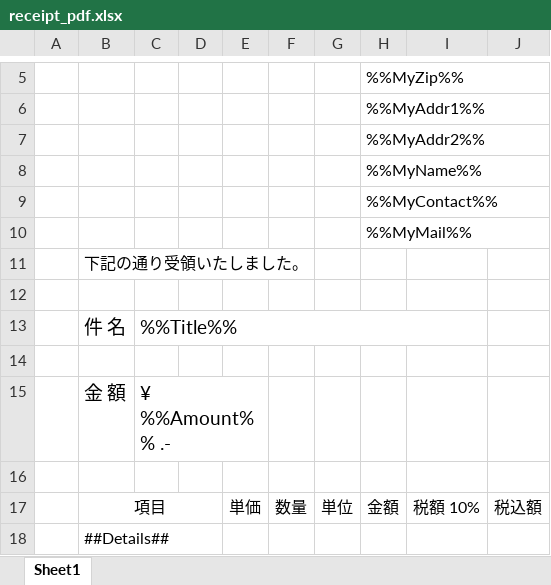
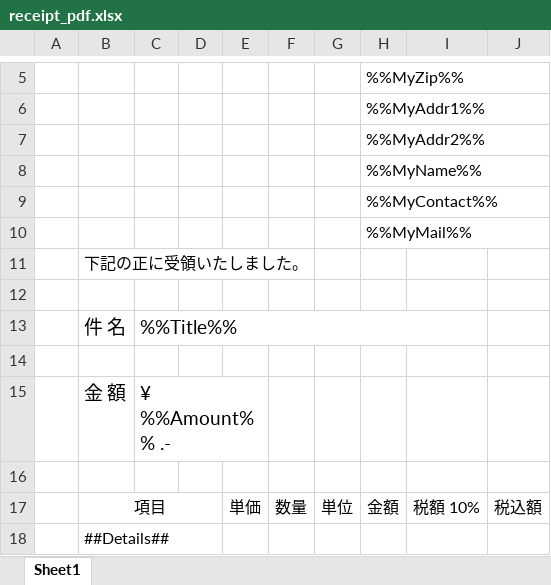
Before and after one commit to seiya-cryptel/backoffice3, an Excel workbook: storage/template/receipt_pdf.xlsx, sheet Sheet1, drawn as a sheet; only a part is shown, gaps mark what is left out; values as stored, in another font and other column widths than the file's, no borders; charts and pictures not drawn; the diff names each change by its address in the sheet, - before the commit and + after, or states it on an @@ line.

```diff
--- a/storage/template/receipt_pdf.xlsx (sheet Sheet1)
+++ b/storage/template/receipt_pdf.xlsx (sheet Sheet1)
-B11: 下記の通り受領いたしました。
+B11: 下記の正に受領いたしました。
```
Also changed, not shown: 12 other files.
